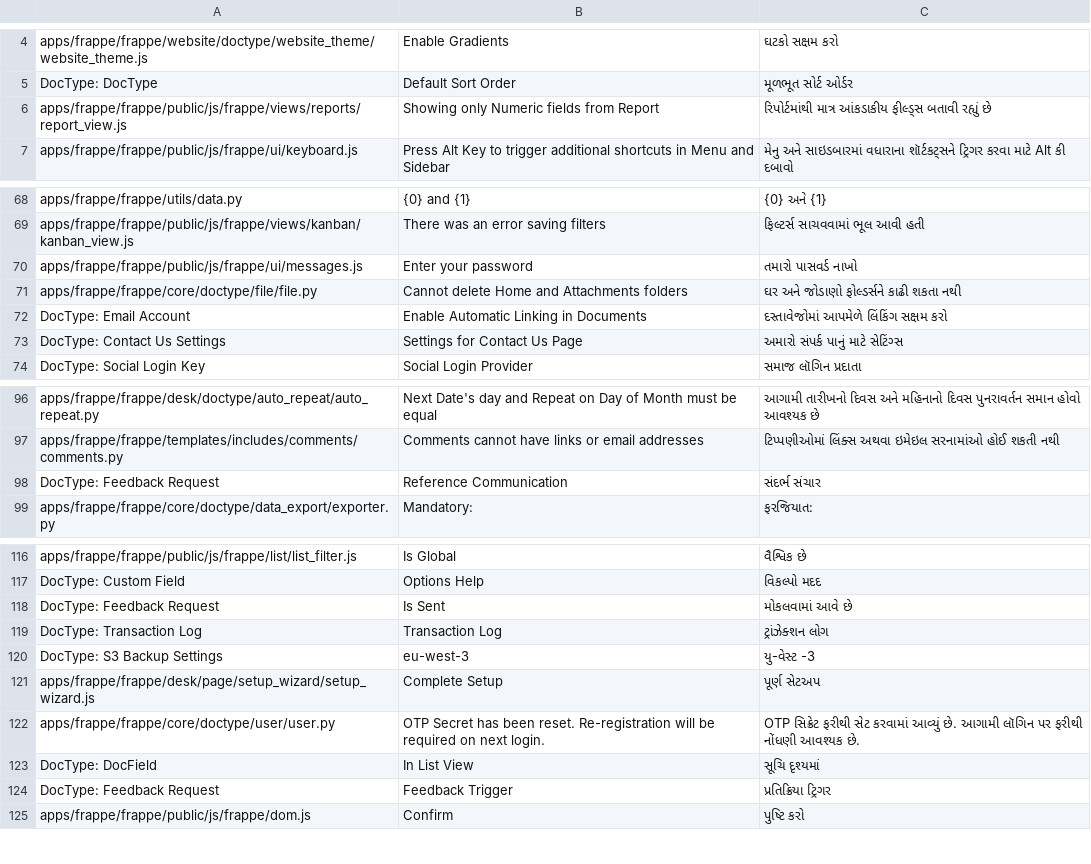
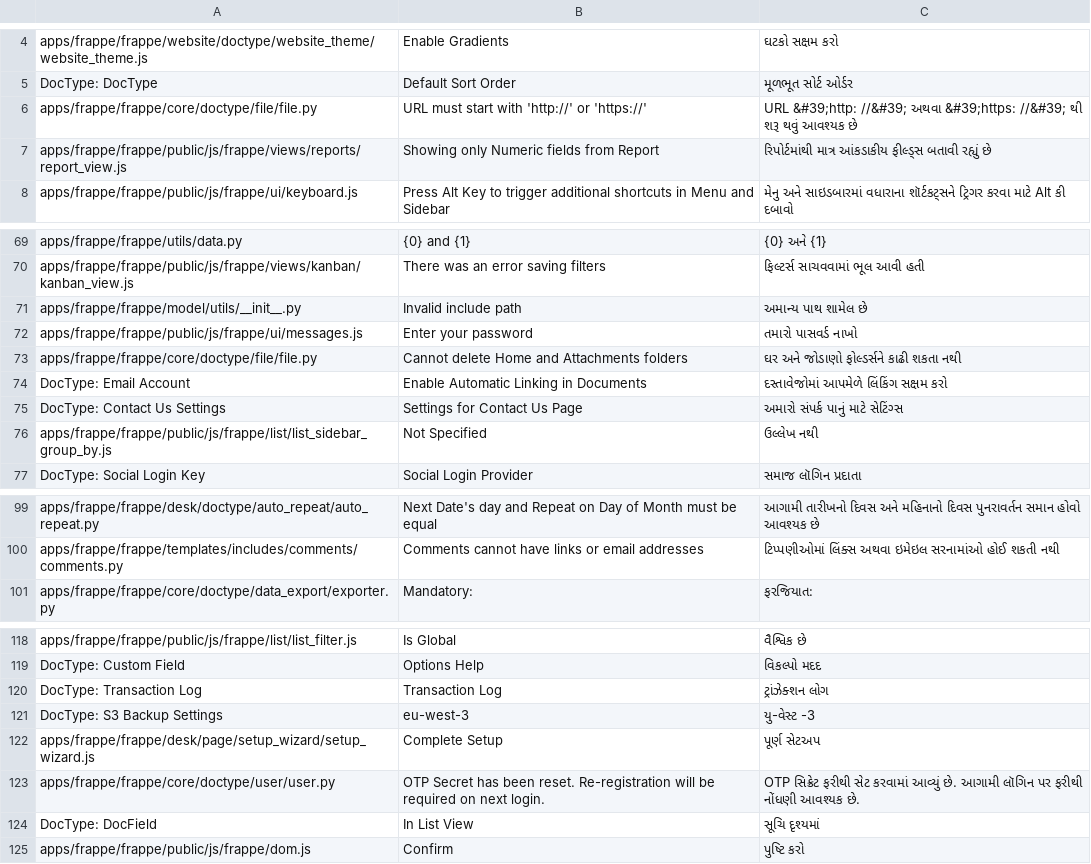
Before and after one commit to experiments001/frappe-sqlite, a CSV file: frappe/translations/gu.csv, drawn as a sheet; only a part is shown, gaps mark what is left out; the diff covers the shown part only.

Commit message:
feat: Updated translation

```diff
--- a/frappe/translations/gu.csv
+++ b/frappe/translations/gu.csv
@@ -5,2 +5,3 @@ apps/frappe/frappe/website/doctype/website_theme/website_theme.js,Enable Gradien
 DocType: DocType,Default Sort Order,મૂળભૂત સોર્ટ ઓર્ડર
+apps/frappe/frappe/core/doctype/file/file.py,URL must start with 'http://' or 'https://',URL &#39;http: //&#39; અથવા &#39;https: //&#39; થી શરૂ થવું આવશ્યક છે
 apps/frappe/frappe/public/js/frappe/views/reports/report_view.js,Showing only Numeric fields from Report,રિપોર્ટમાંથી માત્ર આંકડાકીય ફીલ્ડ્સ બતાવી રહ્યું છે
@@ -70,2 +71,3 @@ apps/frappe/frappe/utils/data.py,{0} and {1},{0} અને {1}
 apps/frappe/frappe/public/js/frappe/views/kanban/kanban_view.js,There was an error saving filters,ફિલ્ટર્સ સાચવવામાં ભૂલ આવી હતી
+apps/frappe/frappe/model/utils/__init__.py,Invalid include path,અમાન્ય પાથ શામેલ છે
 apps/frappe/frappe/public/js/frappe/ui/messages.js,Enter your password,તમારો પાસવર્ડ નાખો
@@ -74,2 +76,3 @@ DocType: Email Account,Enable Automatic Linking in Documents,દસ્તાવ
 DocType: Contact Us Settings,Settings for Contact Us Page,અમારો સંપર્ક પાનું માટે સેટિંગ્સ
+apps/frappe/frappe/public/js/frappe/list/list_sidebar_group_by.js,Not Specified,ઉલ્લેખ નથી
 DocType: Social Login Key,Social Login Provider,સમાજ લૉગિન પ્રદાતા
@@ -98,3 +101,2 @@ apps/frappe/frappe/desk/doctype/auto_repeat/auto_repeat.py,Next Date's day and R
 apps/frappe/frappe/templates/includes/comments/comments.py,Comments cannot have links or email addresses,ટિપ્પણીઓમાં લિંક્સ અથવા ઇમેઇલ સરનામાંઓ હોઈ શકતી નથી
-DocType: Feedback Request,Reference Communication,સંદર્ભ સંચાર
 apps/frappe/frappe/core/doctype/data_export/exporter.py,Mandatory:,ફરજિયાત:
@@ -118,3 +120,2 @@ apps/frappe/frappe/public/js/frappe/list/list_filter.js,Is Global,વૈશ્
 DocType: Custom Field,Options Help,વિકલ્પો મદદ
-DocType: Feedback Request,Is Sent,મોકલવામાં આવે છે
 DocType: Transaction Log,Transaction Log,ટ્રાંઝેક્શન લોગ
@@ -124,3 +125,2 @@ apps/frappe/frappe/core/doctype/user/user.py,OTP Secret has been reset. Re-regis
 DocType: DocField,In List View,સૂચિ દૃશ્યમાં
-DocType: Feedback Request,Feedback Trigger,પ્રતિક્રિયા ટ્રિગર
 apps/frappe/frappe/public/js/frappe/dom.js,Confirm,પુષ્ટિ કરો
```
Also changed, not shown: 24 added rows, 4 removed rows, 10 moved rows and 2 edited cells elsewhere in this file, frappe/translations/bn.csv, frappe/translations/hi.csv, 57 other files.
